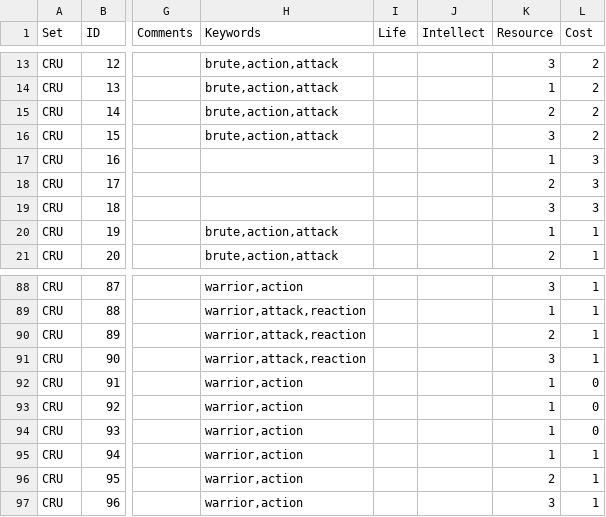
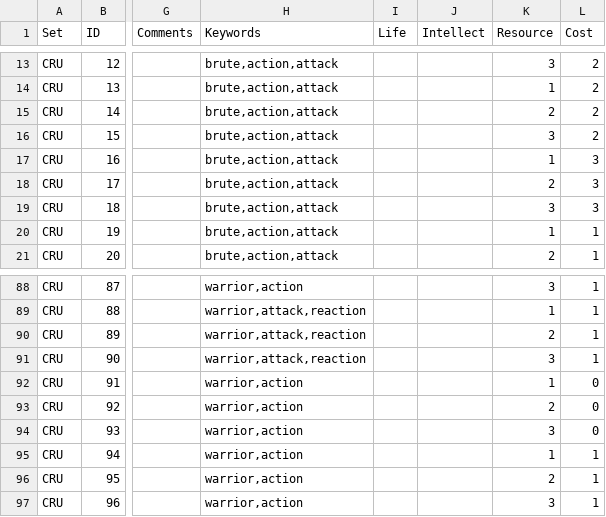
Before and after one commit to Cardtech-io/fabdb, a CSV file: storage/carddb/cru.csv, drawn as a sheet; only a part is shown, gaps mark what is left out; the diff names each change by its address in the sheet, - before the commit and + after, or states it on an @@ line.

Commit message:
hit and run and riled up fixes.

```diff
--- a/storage/carddb/cru.csv
+++ b/storage/carddb/cru.csv
-H17:H19 (Keywords): (empty)
+H17:H19 (Keywords): brute,action,attack
-K93 (Resource): 1
+K93 (Resource): 2
-K94 (Resource): 1
+K94 (Resource): 3
```
